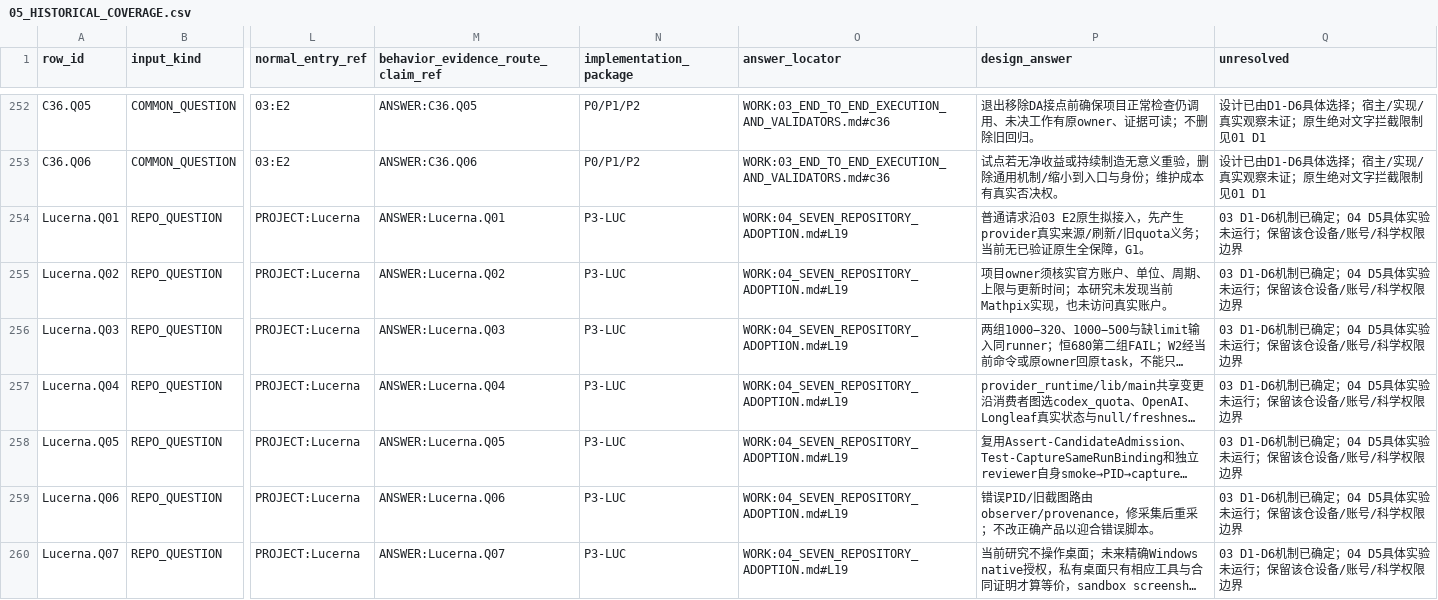
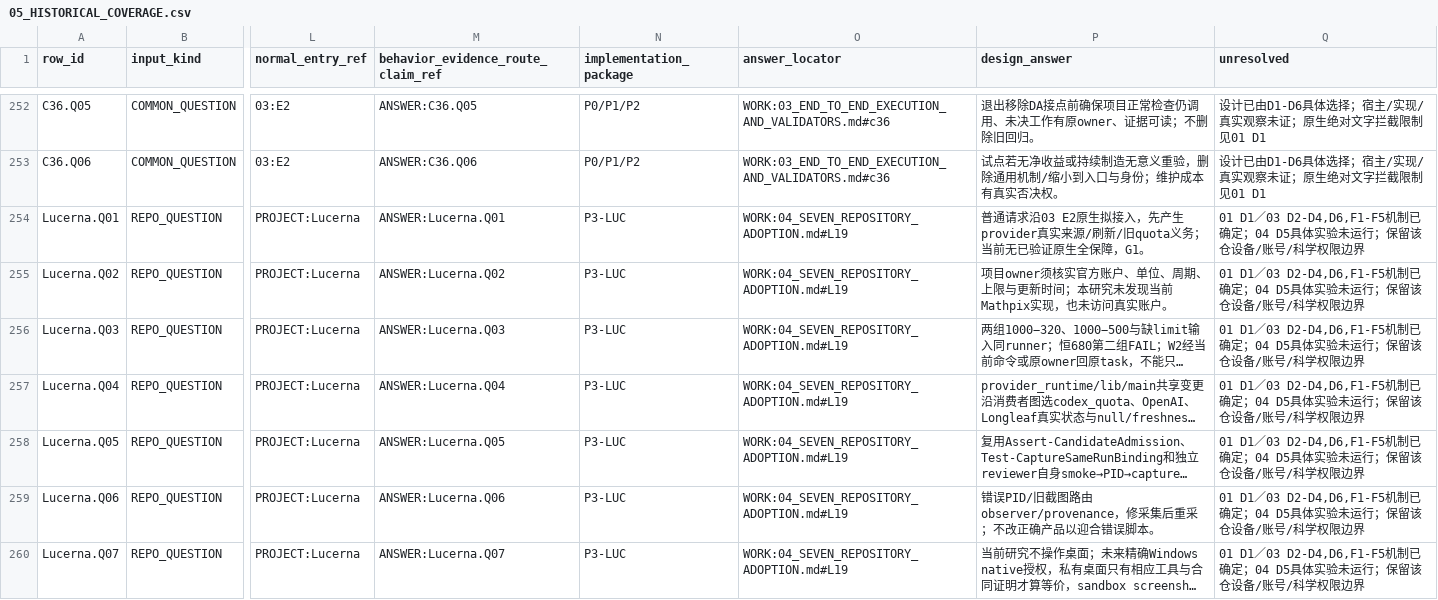
Before and after one commit to YuukiAS/AI_Research_Toolkit, a CSV file: docs/research/software-production/22_DELIVERY_ASSURANCE_GLOBAL_WORK_RESEARCH_20261022/WORK_OUTPUT/05_HISTORICAL_COVERAGE.csv, drawn as a sheet; only a part is shown, gaps mark what is left out; long unchanged cells end in …; the diff covers the shown part only; the diff names each change by its address in the sheet, - before the commit and + after, or states it on an @@ line.

Commit message:
docs: synchronize existing coverage answers without changing evidence status

```diff
--- a/docs/research/software-production/22_DELIVERY_ASSURANCE_GLOBAL_WORK_RESEARCH_20261022/WORK_OUTPUT/05_HISTORICAL_COVERAGE.csv
+++ b/docs/research/software-production/22_DELIVERY_ASSURANCE_GLOBAL_WORK_RESEARCH_20261022/WORK_OUTPUT/05_HISTORICAL_COVERAGE.csv
-Q254:Q260 (unresolved): 03 D1-D6机制已确…
+Q254:Q260 (unresolved): 01 D1／03 D2-D4,D6,F1-F5机制已确…
```
Also changed, not shown: 65 edited cells elsewhere in this file.
